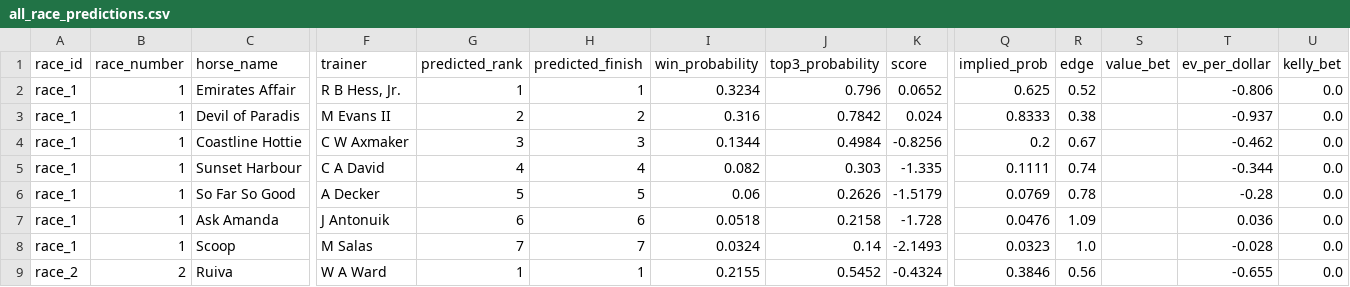
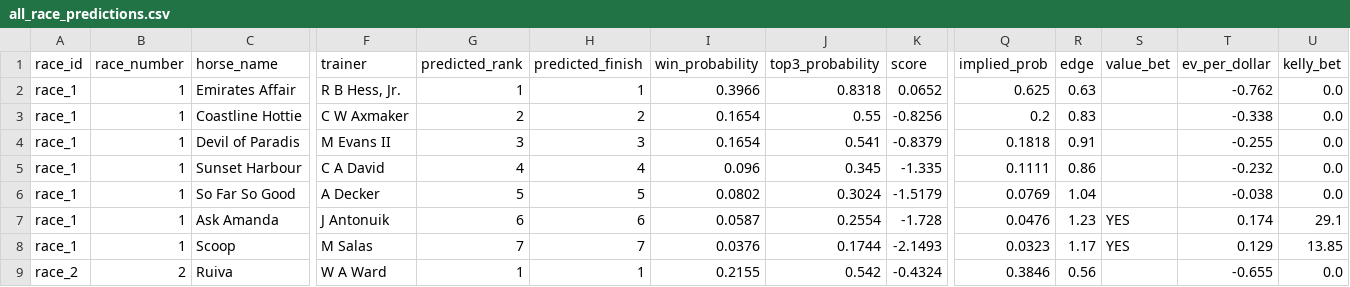
Before and after one commit to Sixteen1-6/HorseRacing, a CSV file: race_predictions/all_race_predictions.csv, drawn as a sheet; only a part is shown, gaps mark what is left out; removed rows and columns are numbered as before the commit, all else as after; rows hold the shown columns only; the diff covers the shown part only; the diff names each change by its address in the sheet, - before the commit and + after, or states it on an @@ line.

```diff
--- a/race_predictions/all_race_predictions.csv
+++ b/race_predictions/all_race_predictions.csv
-I2 (win_probability): 0.3234
+I2 (win_probability): 0.3966
-J2 (top3_probability): 0.796
+J2 (top3_probability): 0.8318
-R2 (edge): 0.52
+R2 (edge): 0.63
-T2 (ev_per_dollar): -0.806
+T2 (ev_per_dollar): -0.762
-row 3: race_1 | 1 | Devil of Paradis | M Evans II | 2 | 2 | 0.316 | 0.7842 | 0.024 | 0.8333 | 0.38 |  | -0.937 | 0.0
-G3 (predicted_rank): 3
+G3 (predicted_rank): 2
-H3 (predicted_finish): 3
+H3 (predicted_finish): 2
-I3 (win_probability): 0.1344
+I3 (win_probability): 0.1654
-J3 (top3_probability): 0.4984
+J3 (top3_probability): 0.55
-R3 (edge): 0.67
+R3 (edge): 0.83
-T3 (ev_per_dollar): -0.462
+T3 (ev_per_dollar): -0.338
+row 4: race_1 | 1 | Devil of Paradis | M Evans II | 3 | 3 | 0.1654 | 0.541 | -0.8379 | 0.1818 | 0.91 |  | -0.255 | 0.0
-I5 (win_probability): 0.082
+I5 (win_probability): 0.096
-J5 (top3_probability): 0.303
+J5 (top3_probability): 0.345
-R5 (edge): 0.74
+R5 (edge): 0.86
-T5 (ev_per_dollar): -0.344
+T5 (ev_per_dollar): -0.232
-I6 (win_probability): 0.06
+I6 (win_probability): 0.0802
-J6 (top3_probability): 0.2626
+J6 (top3_probability): 0.3024
-R6 (edge): 0.78
+R6 (edge): 1.04
-T6 (ev_per_dollar): -0.28
+T6 (ev_per_dollar): -0.038
-I7 (win_probability): 0.0518
+I7 (win_probability): 0.0587
-J7 (top3_probability): 0.2158
+J7 (top3_probability): 0.2554
-R7 (edge): 1.09
+R7 (edge): 1.23
-S7:S8 (value_bet): (empty)
+S7:S8 (value_bet): YES
-T7 (ev_per_dollar): 0.036
+T7 (ev_per_dollar): 0.174
-U7 (kelly_bet): 0.0
+U7 (kelly_bet): 29.1
-I8 (win_probability): 0.0324
+I8 (win_probability): 0.0376
-J8 (top3_probability): 0.14
+J8 (top3_probability): 0.1744
-R8 (edge): 1.0
+R8 (edge): 1.17
-T8 (ev_per_dollar): -0.028
+T8 (ev_per_dollar): 0.129
-U8 (kelly_bet): 0.0
+U8 (kelly_bet): 13.85
-J9 (top3_probability): 0.5452
+J9 (top3_probability): 0.542
```
Also changed, not shown: 81 edited cells elsewhere in this file, race_predictions/all_race_predictions_exotics.csv, 4 other files.
